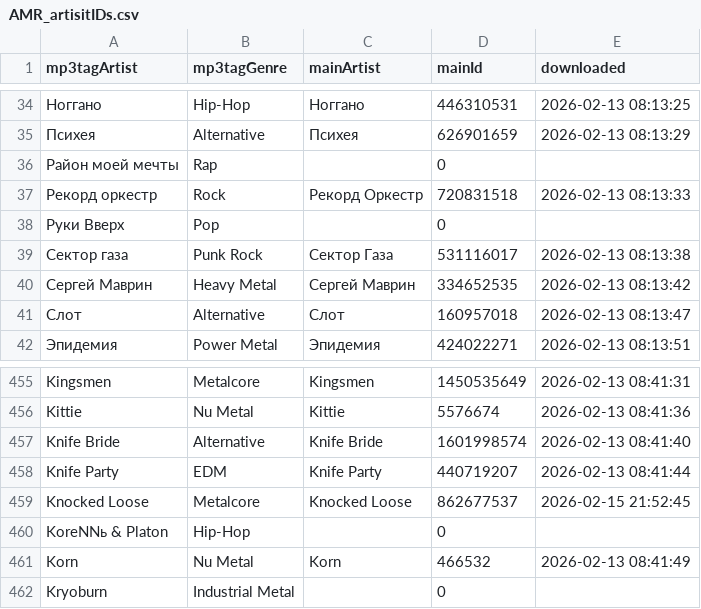
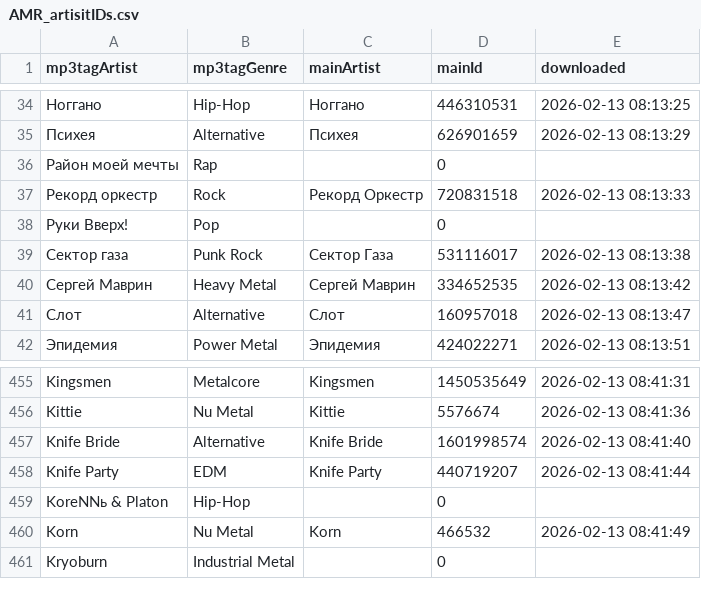
Before and after one commit to MushroomOFF/mushroomoff.github.io, a CSV file: Databases/AMR_artisitIDs.csv, drawn as a sheet; only a part is shown, gaps mark what is left out.

```diff
--- a/Databases/AMR_artisitIDs.csv
+++ b/Databases/AMR_artisitIDs.csv
@@ -37,3 +37,3 @@ mp3tagArtist;mp3tagGenre;mainArtist;mainId;downloaded
 Рекорд оркестр;Rock;Рекорд Оркестр;720831518;2026-02-13 08:13:33
-Руки Вверх;Pop;;0;
+Руки Вверх!;Pop;;0;
 Сектор газа;Punk Rock;Сектор Газа;531116017;2026-02-13 08:13:38
@@ -458,3 +458,2 @@ Knife Bride;Alternative;Knife Bride;1601998574;2026-02-13 08:41:40
 Knife Party;EDM;Knife Party;440719207;2026-02-13 08:41:44
-Knocked Loose;Metalcore;Knocked Loose;862677537;2026-02-15 21:52:45
 KoreNNь & Platon;Hip-Hop;;0;
```
Also changed, not shown: 1 other file.
